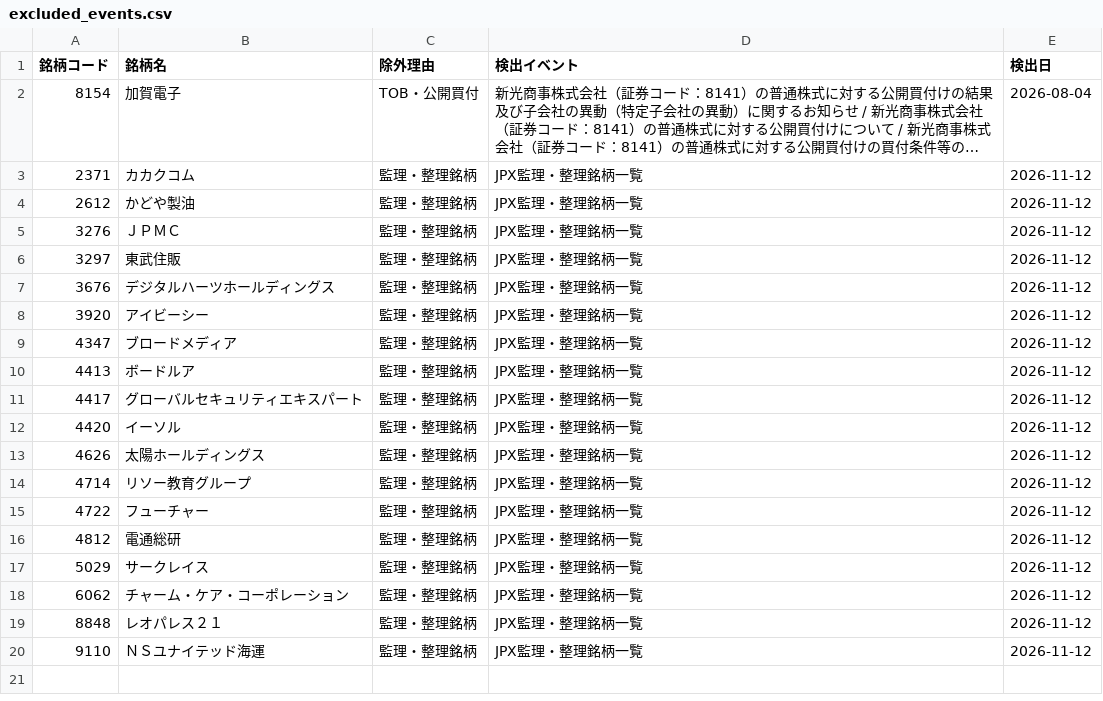
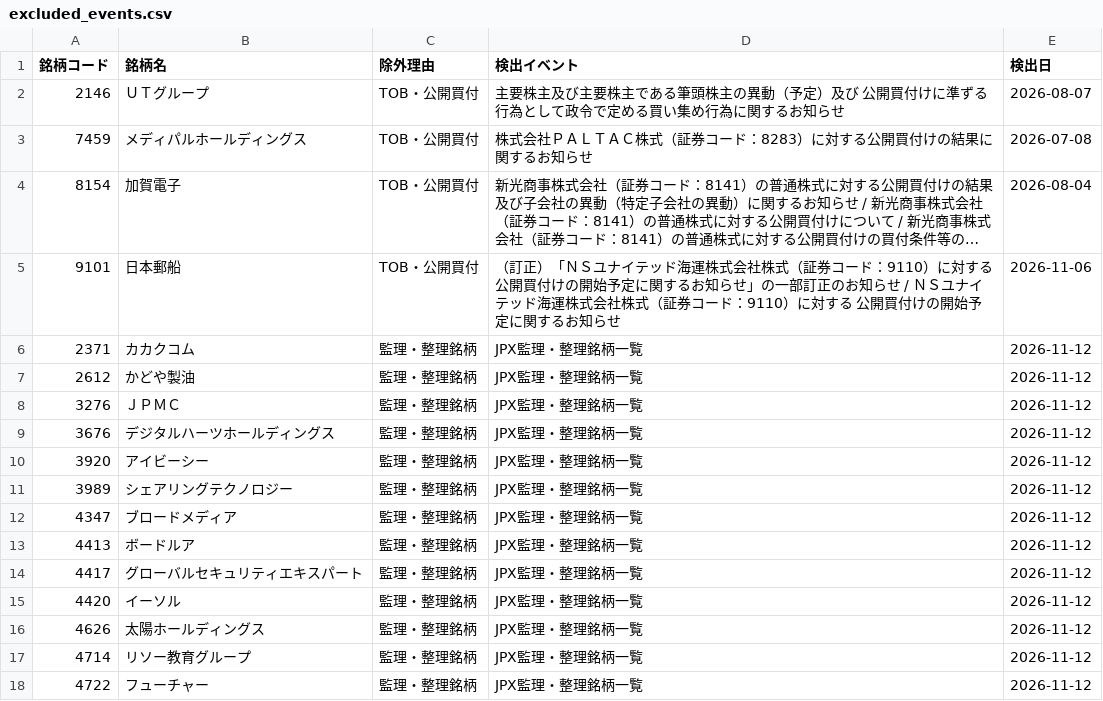
Before and after one commit to ikea56/top10, a CSV file: docs/excluded_events.csv, drawn as a sheet; only a part is shown; the shorter side is filled out with more unchanged rows; long unchanged cells end in …; removed rows and columns are numbered as before the commit, all else as after; the diff names each change by its address in the sheet, - before the commit and + after, or states it on an @@ line.

```diff
--- a/docs/excluded_events.csv
+++ b/docs/excluded_events.csv
+row 2: 2146 | ＵＴグループ | TOB・公開買付 | 主要株主及び主要株主である筆頭株主の異動（予定）及び 公開買付けに準ずる行為として政令で定める買い集め行為に関するお知らせ | 2026-08-07
+row 3: 7459 | メディパルホールディングス | TOB・公開買付 | 株式会社ＰＡＬＴＡＣ株式（証券コード：8283）に対する公開買付けの結果に関するお知らせ | 2026-07-08
+row 5: 9101 | 日本郵船 | TOB・公開買付 | （訂正）「ＮＳユナイテッド海運株式会社株式（証券コード：9110）に対する公開買付けの開始予定に関するお知らせ」の一部訂正のお知らせ / ＮＳユナイテッド海運株式会社株式（証券コード：9110）に対する 公開買付けの開始予定に関するお知らせ | 2026-11-06
-row 6: 3297 | 東武住販 | 監理・整理銘柄 | JPX監理・整理銘柄一覧 | 2026-11-12
+row 11: 3989 | シェアリングテクノロジー | 監理・整理銘柄 | JPX監理・整理銘柄一覧 | 2026-11-12
```
Also changed, not shown: 9 other files.
